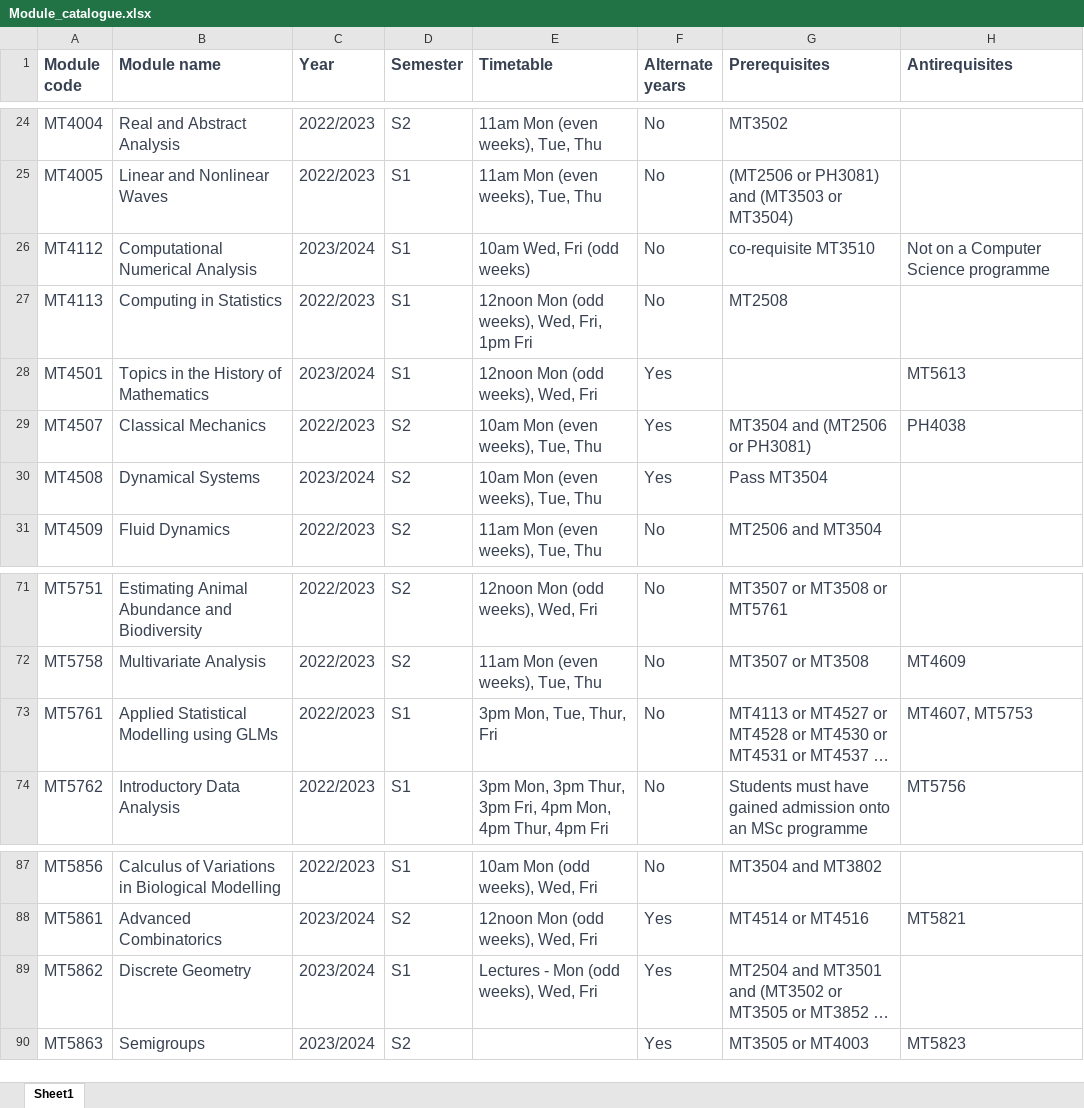
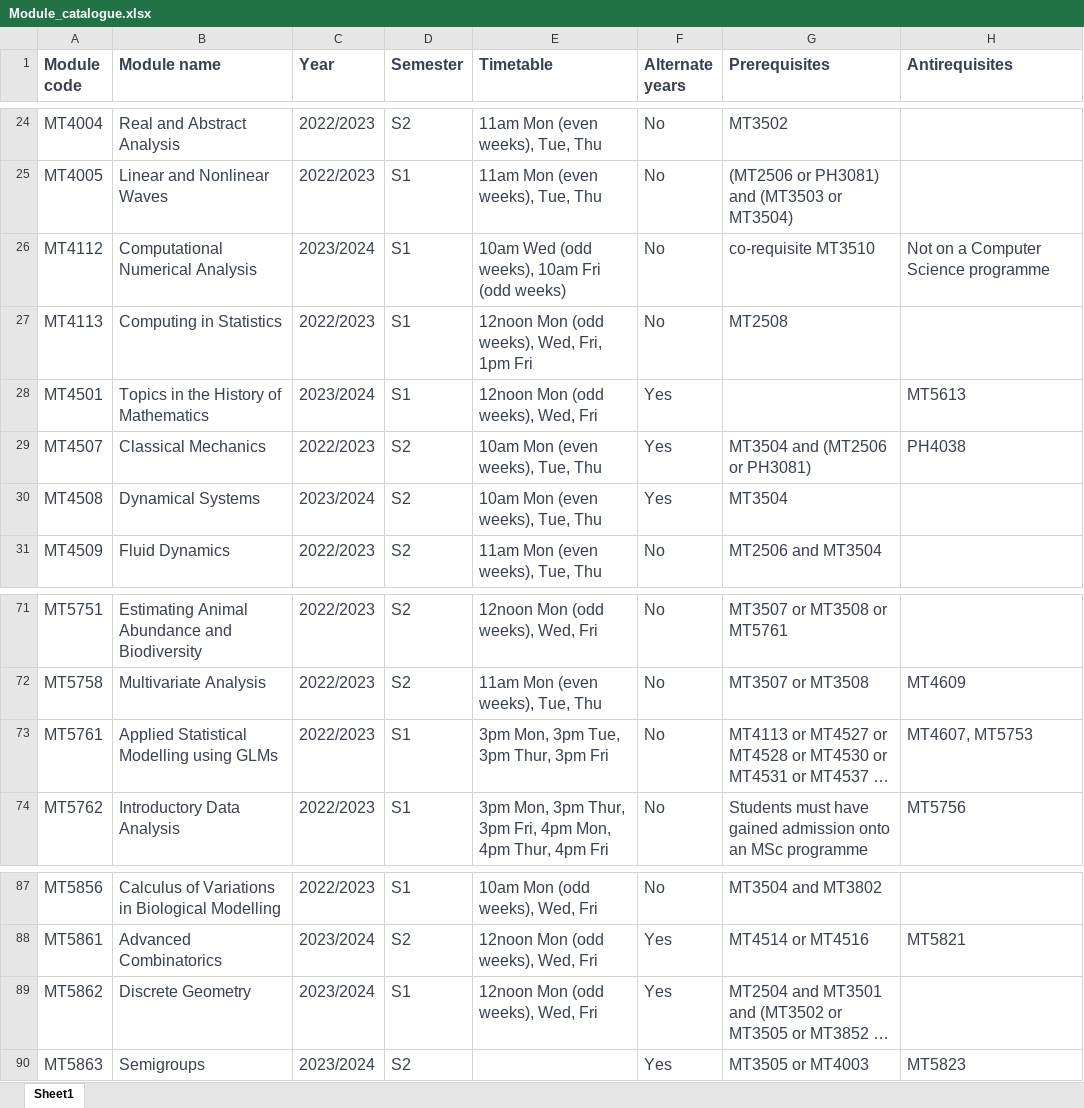
Before and after one commit to kursawe/StA_Advising, an Excel workbook: module_catalogue/Module_catalogue.xlsx, sheet Sheet1, drawn as a sheet; only a part is shown, gaps mark what is left out; long unchanged cells end in …; values as stored, in another font and other column widths than the file's, no borders; the diff names each change by its address in the sheet, - before the commit and + after, or states it on an @@ line.

Commit message:
parsing folders and fixing errors

```diff
--- a/module_catalogue/Module_catalogue.xlsx (sheet Sheet1)
+++ b/module_catalogue/Module_catalogue.xlsx (sheet Sheet1)
-E26 (Timetable): 10am Wed, Fri (odd weeks)
+E26 (Timetable): 10am Wed (odd weeks), 10am Fri (odd weeks)
-G30 (Prerequisites): Pass MT3504
+G30 (Prerequisites): MT3504
-E73 (Timetable): 3pm Mon, Tue, Thur, Fri
+E73 (Timetable): 3pm Mon, 3pm Tue, 3pm Thur, 3pm Fri
-E89 (Timetable): Lectures - Mon (odd weeks), Wed, Fri
+E89 (Timetable): 12noon Mon (odd weeks), Wed, Fri
```
